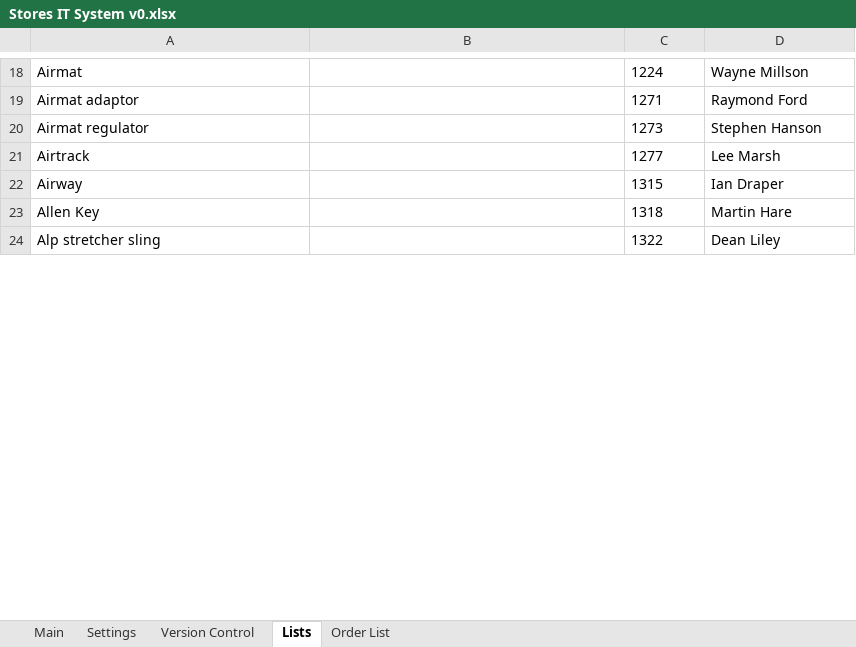
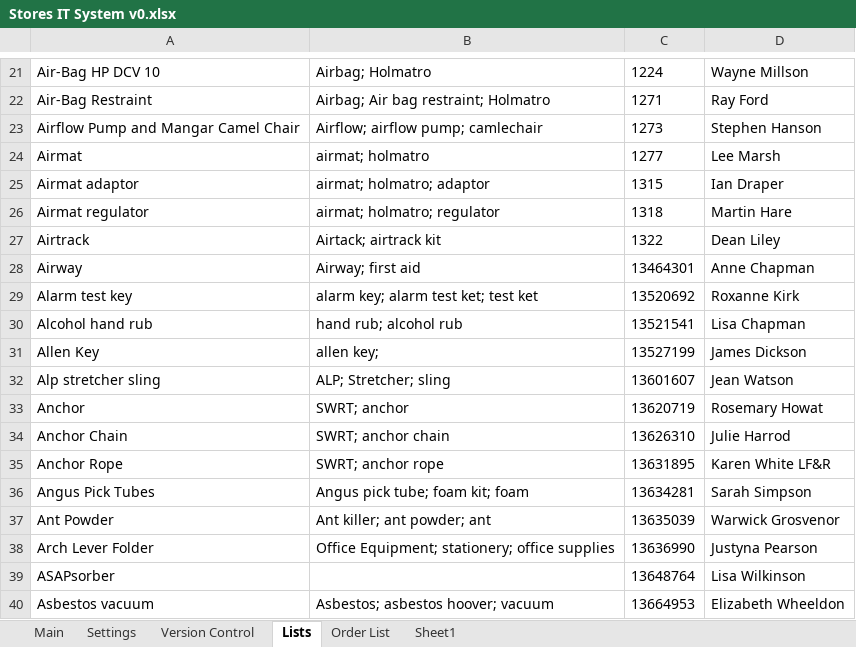
Before and after one commit to jules008/StoresOrderingSystem, an Excel workbook: Stores IT System v0.xlsx, sheet Lists, drawn as a sheet; only a part is shown, gaps mark what is left out; values as stored, in another font and other column widths than the file's, no borders; addresses are those after the commit; the diff covers the shown part only; the diff names each change by its address in the sheet, - before the commit and + after, or states it on an @@ line.

```diff
--- a/Stores IT System v0.xlsx (sheet Lists)
+++ b/Stores IT System v0.xlsx (sheet Lists)
+sheet tab: Sheet1
-A21: Airmat
+A21: Air-Bag HP DCV 10
-B21: (empty)
+B21: Airbag; Holmatro
-A22: Airmat adaptor
+A22: Air-Bag Restraint
-B22: (empty)
+B22: Airbag; Air bag restraint; Holmatro
-D22: Raymond Ford
+D22: Ray Ford
-A23: Airmat regulator
+A23: Airflow Pump and Mangar Camel Chair
-B23: (empty)
+B23: Airflow; airflow pump; camlechair
-A24: Airtrack
+A24: Airmat
-B24: (empty)
+B24: airmat; holmatro
-A25: Airway
+A25: Airmat adaptor
-B25: (empty)
+B25: airmat; holmatro; adaptor
-A26: Allen Key
+A26: Airmat regulator
-B26: (empty)
+B26: airmat; holmatro; regulator
-A27: Alp stretcher sling
+A27: Airtrack
-B27: (empty)
+B27: Airtack; airtrack kit
+row 28: Airway | Airway; first aid | 13464301 | Anne Chapman
+row 29: Alarm test key | alarm key; alarm test ket; test ket | 13520692 | Roxanne Kirk
+row 30: Alcohol hand rub | hand rub; alcohol rub | 13521541 | Lisa Chapman
+row 31: Allen Key | allen key; | 13527199 | James Dickson
+row 32: Alp stretcher sling | ALP; Stretcher; sling | 13601607 | Jean Watson
+row 33: Anchor | SWRT; anchor | 13620719 | Rosemary Howat
+row 34: Anchor Chain | SWRT; anchor chain | 13626310 | Julie Harrod
+row 35: Anchor Rope | SWRT; anchor rope | 13631895 | Karen White LF&R
+row 36: Angus Pick Tubes | Angus pick tube; foam kit; foam | 13634281 | Sarah Simpson
+row 37: Ant Powder | Ant killer; ant powder; ant | 13635039 | Warwick Grosvenor
+row 38: Arch Lever Folder | Office Equipment; stationery; office supplies | 13636990 | Justyna Pearson
+row 39: ASAPsorber |  | 13648764 | Lisa Wilkinson
+row 40: Asbestos vacuum | Asbestos; asbestos hoover; vacuum | 13664953 | Elizabeth Wheeldon
```
Also changed, not shown: other rows of this sheet, sheet Main, charts or pictures, 8 other files.
